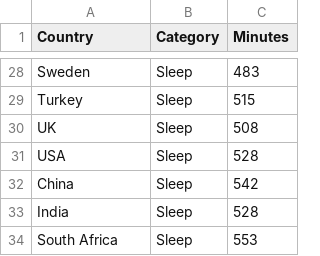
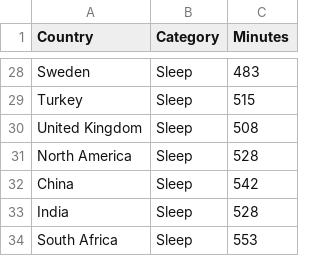
Before and after one commit to Winstonfs/FIT3179, a CSV file: data/Countries_sleep_time.csv, drawn as a sheet; only a part is shown, gaps mark what is left out.

Commit message:
Update Countries_sleep_time.csv

```diff
--- a/data/Countries_sleep_time.csv
+++ b/data/Countries_sleep_time.csv
@@ -29,4 +29,4 @@ Sweden,Sleep,483
 Turkey,Sleep,515
-UK,Sleep,508
-USA,Sleep,528
+United Kingdom,Sleep,508
+North America,Sleep,528
 China,Sleep,542
```
